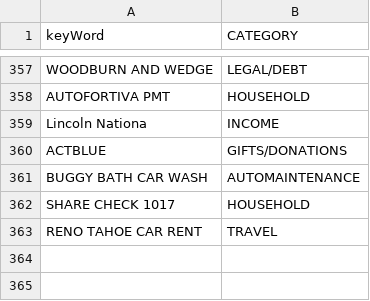
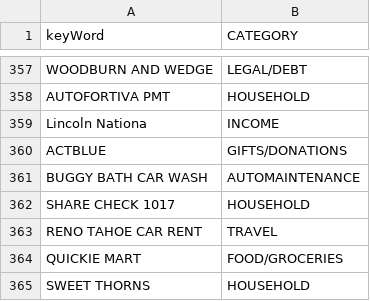
Before and after one commit to jbyrnescu/finance, a CSV file: Categorize/Categorized.csv, drawn as a sheet; only a part is shown, gaps mark what is left out; the diff names each change by its address in the sheet, - before the commit and + after, or states it on an @@ line.

```diff
--- a/Categorize/Categorized.csv
+++ b/Categorize/Categorized.csv
+row 364: QUICKIE MART | FOOD/GROCERIES
+row 365: SWEET THORNS | HOUSEHOLD
```
Also changed, not shown: 1 other file.
